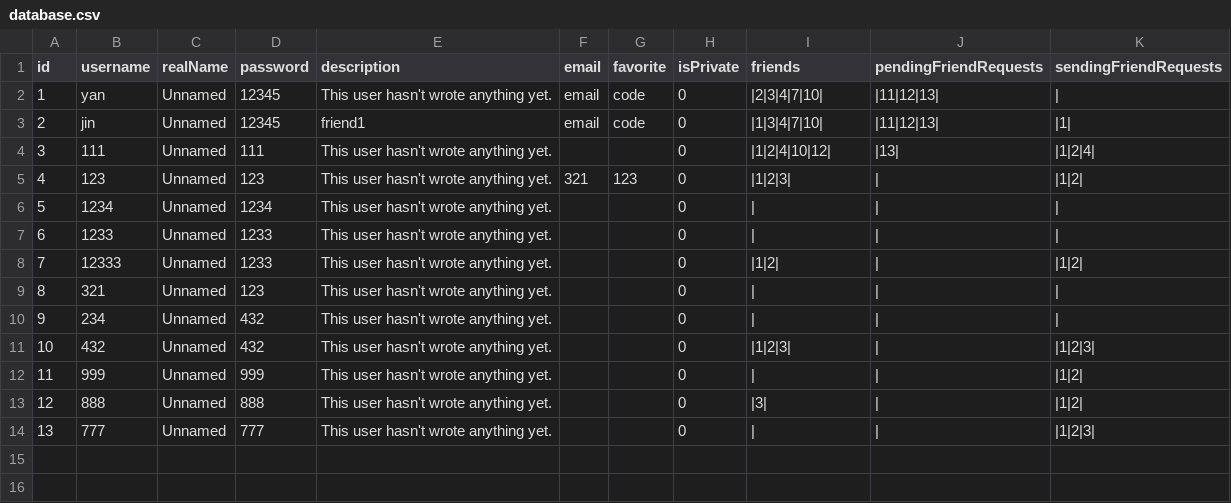
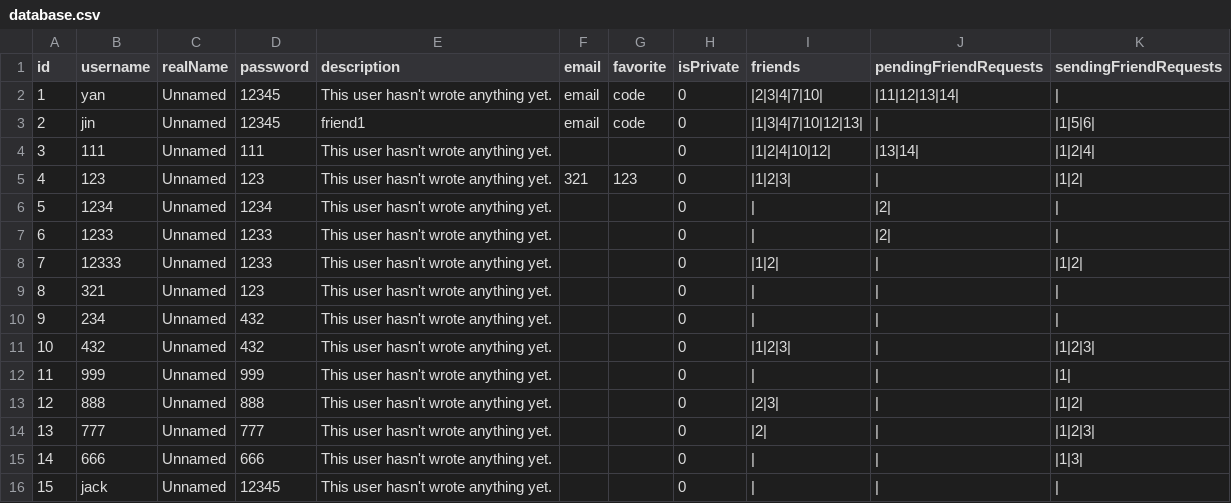
Before and after one commit to xinhangyan/ChatProgram, a CSV file: ChatServer/database.csv, drawn as a sheet.

```diff
--- a/ChatServer/database.csv
+++ b/ChatServer/database.csv
@@ -1,8 +1,8 @@
 id,username,realName,password,description,email,favorite,isPrivate,friends,pendingFriendRequests,sendingFriendRequests
-1,yan,Unnamed,12345,This user hasn't wrote anything yet.,email,code,0,|2|3|4|7|10|,|11|12|13|,|
-2,jin,Unnamed,12345,friend1,email,code,0,|1|3|4|7|10|,|11|12|13|,|1|
-3,111,Unnamed,111,This user hasn't wrote anything yet.,,,0,|1|2|4|10|12|,|13|,|1|2|4|
+1,yan,Unnamed,12345,This user hasn't wrote anything yet.,email,code,0,|2|3|4|7|10|,|11|12|13|14|,|
+2,jin,Unnamed,12345,friend1,email,code,0,|1|3|4|7|10|12|13|,|,|1|5|6|
+3,111,Unnamed,111,This user hasn't wrote anything yet.,,,0,|1|2|4|10|12|,|13|14|,|1|2|4|
 4,123,Unnamed,123,This user hasn't wrote anything yet.,321,123,0,|1|2|3|,|,|1|2|
-5,1234,Unnamed,1234,This user hasn't wrote anything yet.,,,0,|,|,|
-6,1233,Unnamed,1233,This user hasn't wrote anything yet.,,,0,|,|,|
+5,1234,Unnamed,1234,This user hasn't wrote anything yet.,,,0,|,|2|,|
+6,1233,Unnamed,1233,This user hasn't wrote anything yet.,,,0,|,|2|,|
 7,12333,Unnamed,1233,This user hasn't wrote anything yet.,,,0,|1|2|,|,|1|2|
@@ -11,4 +11,6 @@ id,username,realName,password,description,email,favorite,isPrivate,friends,pendi
 10,432,Unnamed,432,This user hasn't wrote anything yet.,,,0,|1|2|3|,|,|1|2|3|
-11,999,Unnamed,999,This user hasn't wrote anything yet.,,,0,|,|,|1|2|
-12,888,Unnamed,888,This user hasn't wrote anything yet.,,,0,|3|,|,|1|2|
-13,777,Unnamed,777,This user hasn't wrote anything yet.,,,0,|,|,|1|2|3|
+11,999,Unnamed,999,This user hasn't wrote anything yet.,,,0,|,|,|1|
+12,888,Unnamed,888,This user hasn't wrote anything yet.,,,0,|2|3|,|,|1|2|
+13,777,Unnamed,777,This user hasn't wrote anything yet.,,,0,|2|,|,|1|2|3|
+14,666,Unnamed,666,This user hasn't wrote anything yet.,,,0,|,|,|1|3|
+15,jack,Unnamed,12345,This user hasn't wrote anything yet.,,,0,|,|,|
```
Also changed, not shown: 13 other files.
